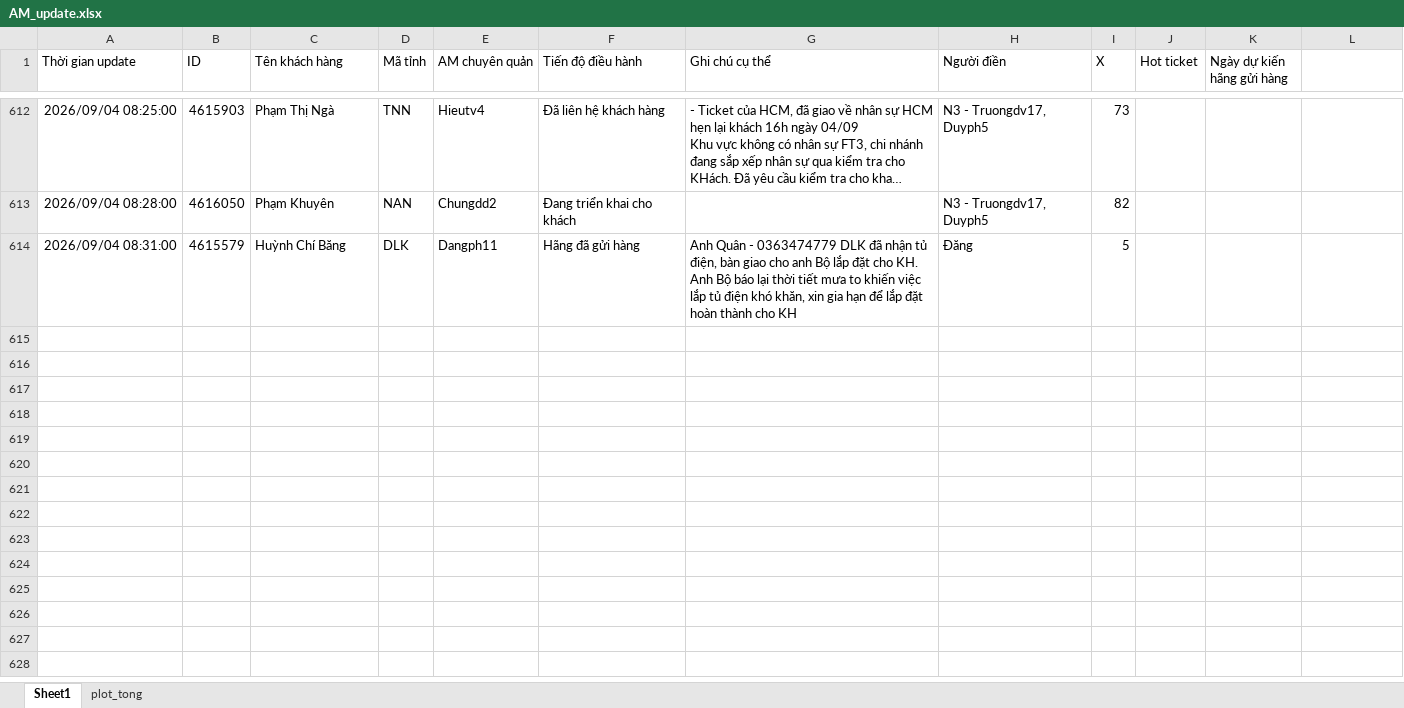
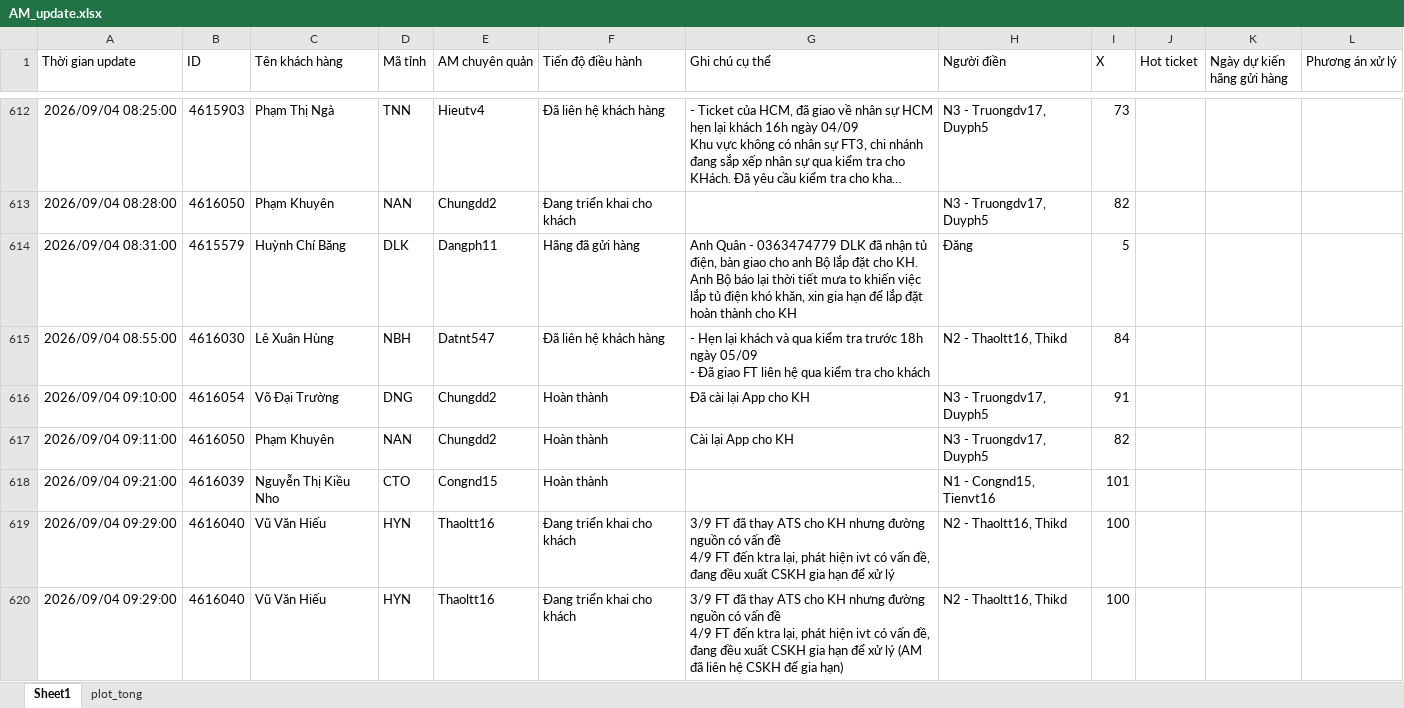
Before and after one commit to Nhunggg1612/dashboard-PAKH, an Excel workbook: data/AM_update.xlsx, sheet Sheet1, drawn as a sheet; only a part is shown, gaps mark what is left out; long unchanged cells end in …; values as stored, in another font and other column widths than the file's, no borders; table styles not drawn; ↵ is a line break in a cell; the diff covers the shown part only; the diff names each change by its address in the sheet, - before the commit and + after, or states it on an @@ line.

```diff
--- a/data/AM_update.xlsx (sheet Sheet1)
+++ b/data/AM_update.xlsx (sheet Sheet1)
-L1: (empty)
+L1: Phương án xử lý
+row 615: 2026/09/04 08:55:00 | 4616030 | Lê Xuân Hùng | NBH | Datnt547 | Đã liên hệ khách hàng | - Hẹn lại khách và qua kiểm tra trước 18h ngày 05/09 ↵ - Đã giao FT liên hệ qua kiểm tra cho khách | N2 - Thaoltt16, Thikd | 84
+row 616: 2026/09/04 09:10:00 | 4616054 | Võ Đại Trường | DNG | Chungdd2 | Hoàn thành | Đã cài lại App cho KH | N3 - Truongdv17, Duyph5 | 91
+row 617: 2026/09/04 09:11:00 | 4616050 | Phạm Khuyên | NAN | Chungdd2 | Hoàn thành | Cài lại App cho KH | N3 - Truongdv17, Duyph5 | 82
+row 618: 2026/09/04 09:21:00 | 4616039 | Nguyễn Thị Kiều Nho | CTO | Congnd15 | Hoàn thành |  | N1 - Congnd15, Tienvt16 | 101
+row 619: 2026/09/04 09:29:00 | 4616040 | Vũ Văn Hiếu | HYN | Thaoltt16 | Đang triển khai cho khách | 3/9 FT đã thay ATS cho KH nhưng đường nguồn có vấn đề ↵ 4/9 FT đến ktra lại, phát hiện ivt có vấn đề, đang đều xuất CSKH gia hạn để xử lý | N2 - Thaoltt16, Thikd | 100
+row 620: 2026/09/04 09:29:00 | 4616040 | Vũ Văn Hiếu | HYN | Thaoltt16 | Đang triển khai cho khách | 3/9 FT đã thay ATS cho KH nhưng đường nguồn có vấn đề ↵ 4/9 FT đến ktra lại, phát hiện ivt có vấn đề, đang đều xuất CSKH gia hạn để xử lý (AM đã liên hệ CSKH để gia hạn) | N2 - Thaoltt16, Thikd | 100
```
Also changed, not shown: 17 added rows elsewhere in this sheet, sheet plot_tong, data/3.R_pakh.xlsx, data/5.R_pakh_hoan_thanh.xlsx, 9 other files.
